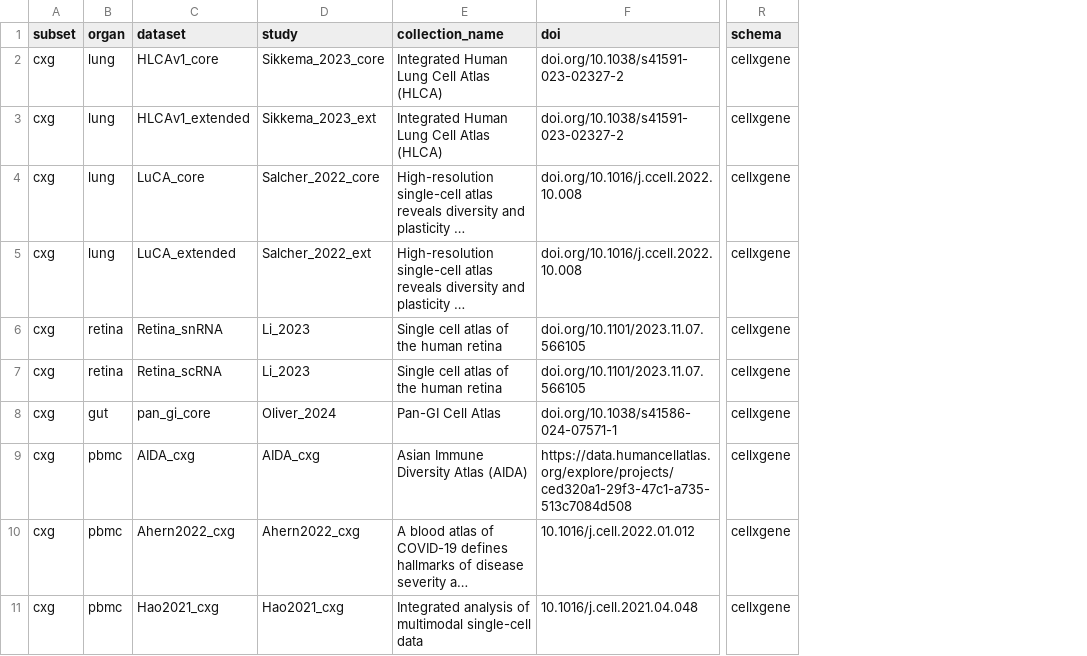
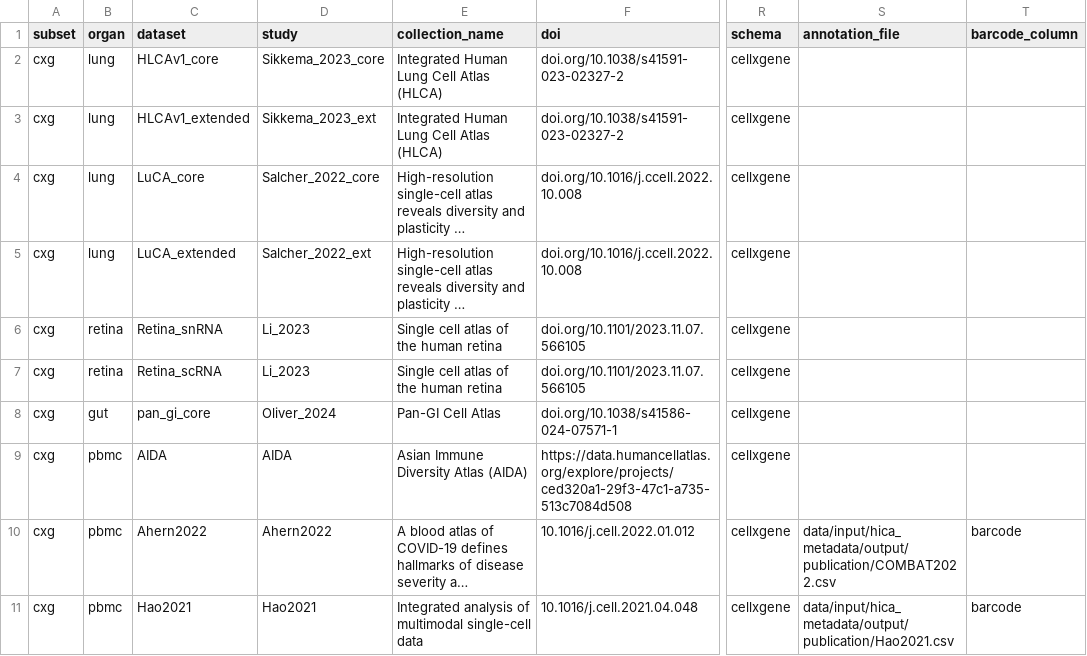
Before and after one commit to lueckenlab/scAtlasTb_reproducibility, a TSV file: configs/load_data/datasets.tsv, drawn as a sheet; only a part is shown, gaps mark what is left out; long unchanged cells end in …; the diff covers the shown part only; the diff names each change by its address in the sheet, - before the commit and + after, or states it on an @@ line.

Commit message:
add missing metadata to CxG PBMC objects

```diff
--- a/configs/load_data/datasets.tsv
+++ b/configs/load_data/datasets.tsv
+column S (annotation_file), rows 10-11: data/input/hica_metadata/output/publication/COMBAT2022.csv | data/input/hica_metadata/output/publication/Hao2021.csv
+column T (barcode_column), rows 10-11: barcode | barcode
-C9 (dataset): AIDA_cxg
+C9 (dataset): AIDA
-D9 (study): AIDA_cxg
+D9 (study): AIDA
-C10 (dataset): Ahern2022_cxg
+C10 (dataset): Ahern2022
-D10 (study): Ahern2022_cxg
+D10 (study): Ahern2022
-C11 (dataset): Hao2021_cxg
+C11 (dataset): Hao2021
-D11 (study): Hao2021_cxg
+D11 (study): Hao2021
```
Also changed, not shown: 20 edited cells elsewhere in this file.
